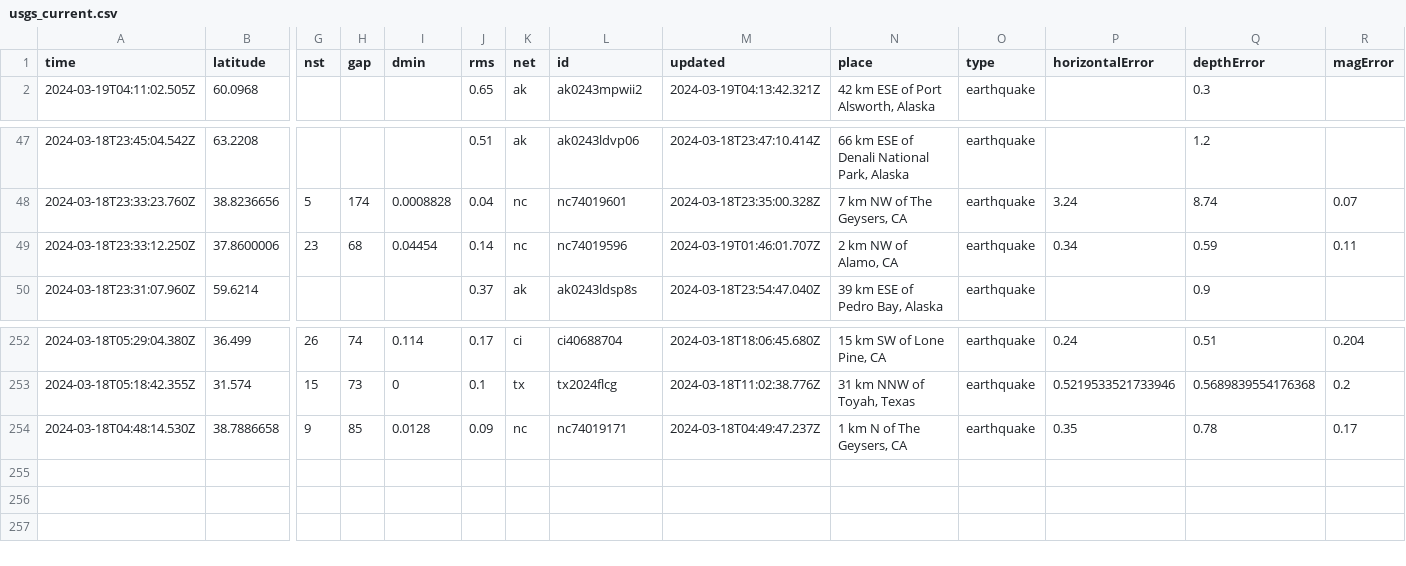
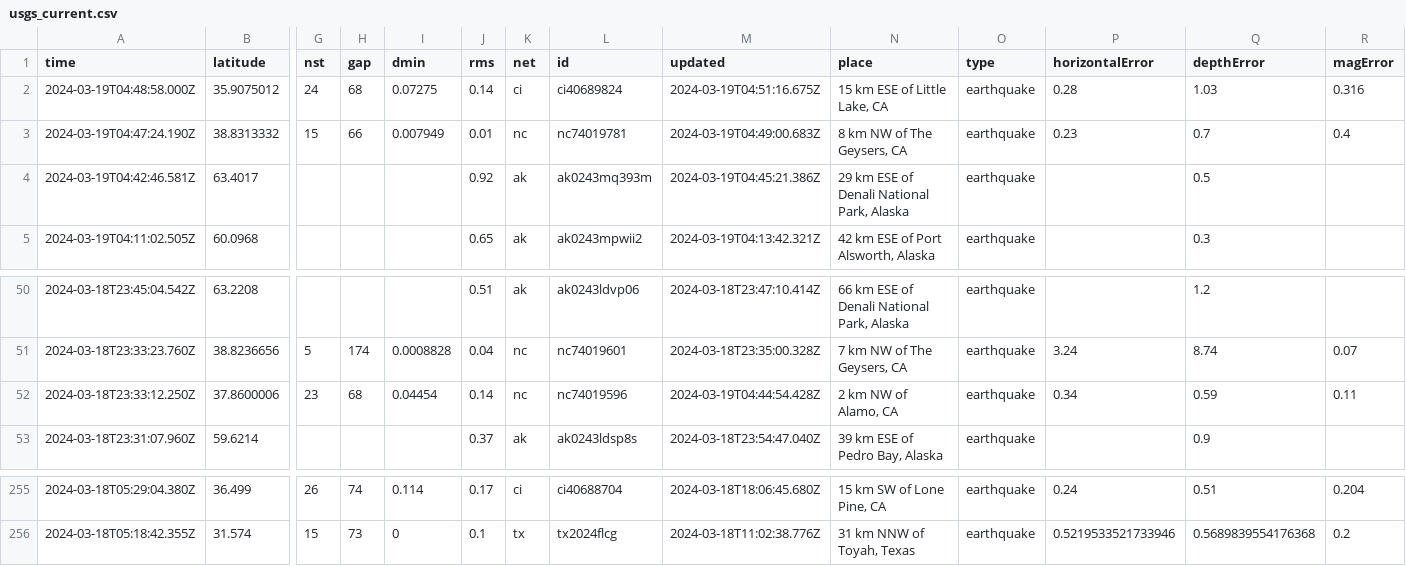
Before and after one commit to namakshenas/Github-Action-Data-Pipeline, a CSV file: usgs_current.csv, drawn as a sheet; only a part is shown, gaps mark what is left out; removed rows and columns are numbered as before the commit, all else as after; rows hold the shown columns only; the diff names each change by its address in the sheet, - before the commit and + after, or states it on an @@ line.

Commit message:
Latest data: Tue Mar 19 04:54:56 UTC 2024

```diff
--- a/usgs_current.csv
+++ b/usgs_current.csv
+row 2: 2024-03-19T04:48:58.000Z | 35.9075012 | 24 | 68 | 0.07275 | 0.14 | ci | ci40689824 | 2024-03-19T04:51:16.675Z | 15 km ESE of Little Lake, CA | earthquake | 0.28 | 1.03 | 0.316
+row 3: 2024-03-19T04:47:24.190Z | 38.8313332 | 15 | 66 | 0.007949 | 0.01 | nc | nc74019781 | 2024-03-19T04:49:00.683Z | 8 km NW of The Geysers, CA | earthquake | 0.23 | 0.7 | 0.4
+row 4: 2024-03-19T04:42:46.581Z | 63.4017 |  |  |  | 0.92 | ak | ak0243mq393m | 2024-03-19T04:45:21.386Z | 29 km ESE of Denali National Park, Alaska | earthquake |  | 0.5
-M52 (updated): 2024-03-19T01:46:01.707Z
+M52 (updated): 2024-03-19T04:44:54.428Z
-row 254: 2024-03-18T04:48:14.530Z | 38.7886658 | 9 | 85 | 0.0128 | 0.09 | nc | nc74019171 | 2024-03-18T04:49:47.237Z | 1 km N of The Geysers, CA | earthquake | 0.35 | 0.78 | 0.17
```
